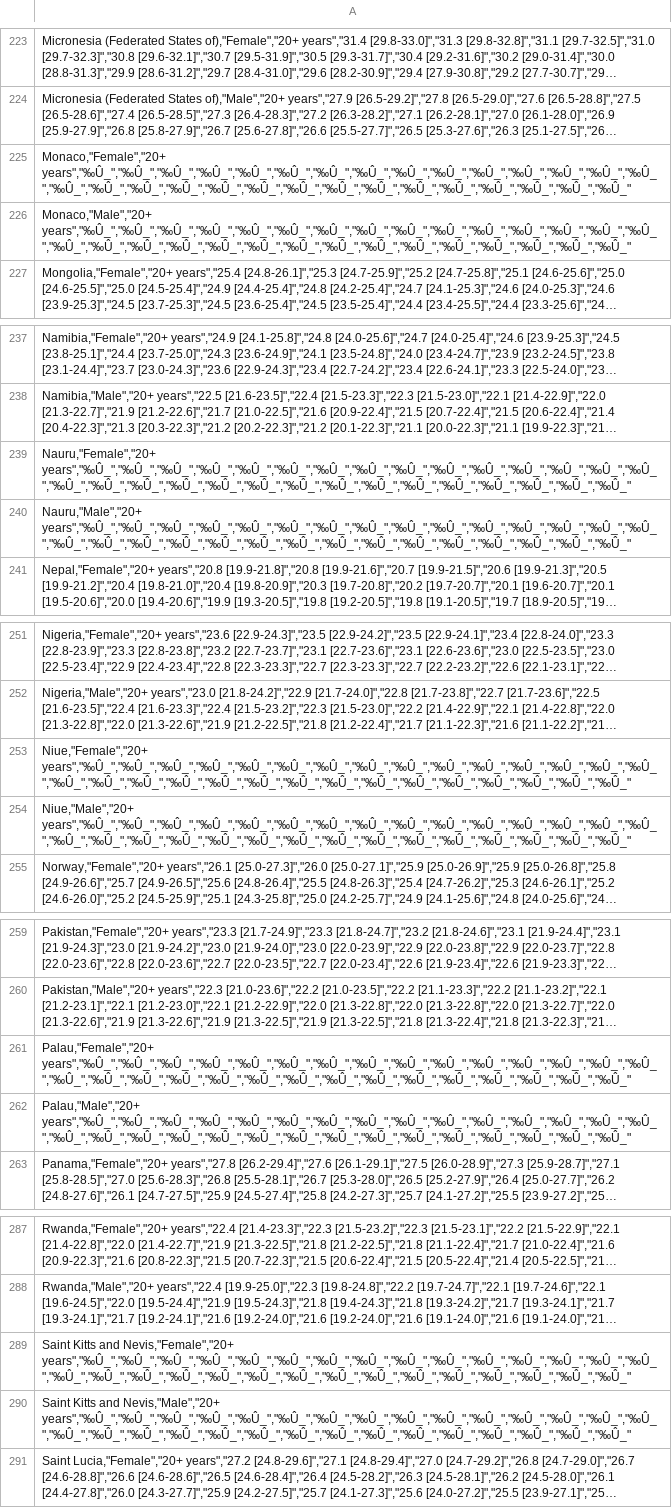
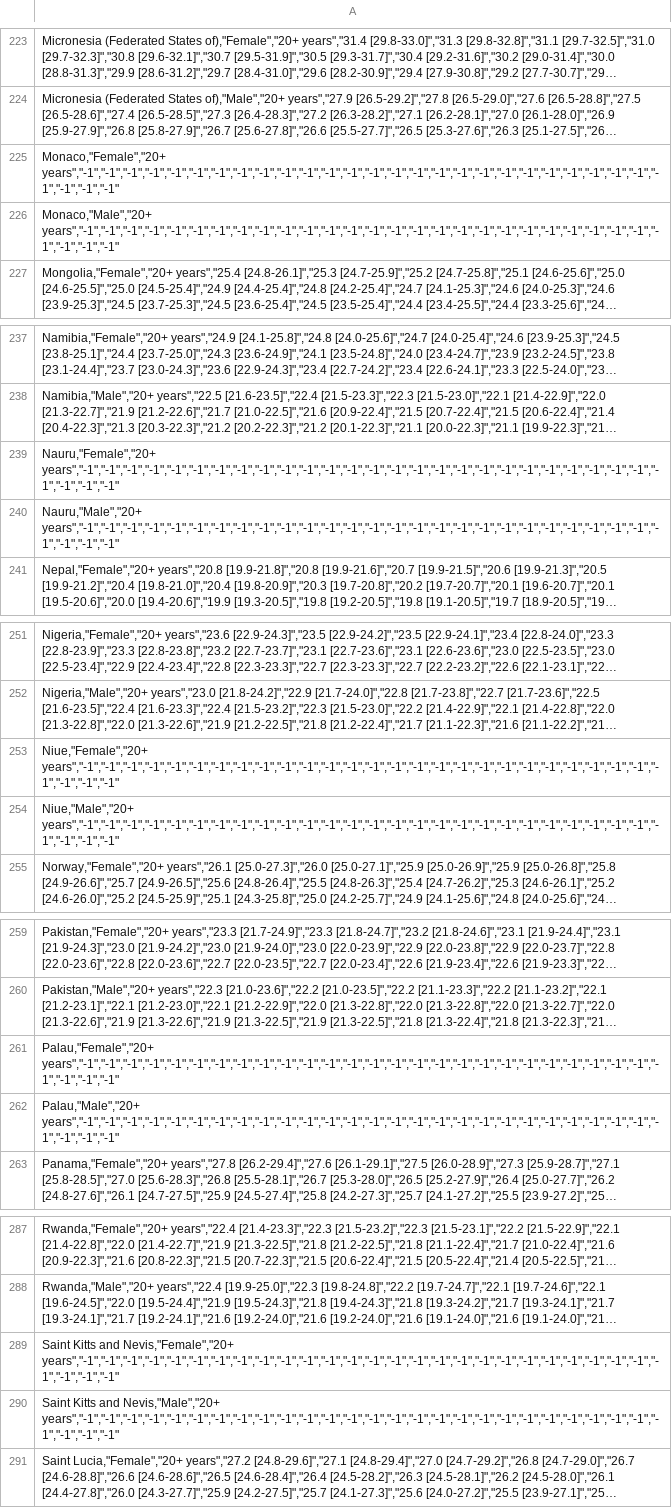
Before and after one commit to skvizur/SV03, a CSV file: datayears.csv, drawn as a sheet; only a part is shown, gaps mark what is left out; long unchanged cells end in …; the diff covers the shown part only; the diff names each change by its address in the sheet, - before the commit and + after, or states it on an @@ line.

```diff
--- a/datayears.csv
+++ b/datayears.csv
-A225: Monaco,"Female","20+ years","‰Û_","‰Û_","‰Û_","‰Û_","‰Û_","‰Û_","‰Û_","‰Û_","‰Û_","‰Û_","‰Û_","‰Û_","‰Û_","‰Û_","‰Û_","‰Û_","‰Û_","‰Û_","‰Û_","‰Û_","‰Û_","‰Û_","‰Û_","‰Û_","‰Û_","‰Û_","‰Û_","‰Û_","‰Û_","‰Û_"
+A225: Monaco,"Female","20+ years","-1","-1","-1","-1","-1","-1","-1","-1","-1","-1","-1","-1","-1","-1","-1","-1","-1","-1","-1","-1","-1","-1","-1","-1","-1","-1","-1","-1","-1","-1"
-A226: Monaco,"Male","20+ years","‰Û_","‰Û_","‰Û_","‰Û_","‰Û_","‰Û_","‰Û_","‰Û_","‰Û_","‰Û_","‰Û_","‰Û_","‰Û_","‰Û_","‰Û_","‰Û_","‰Û_","‰Û_","‰Û_","‰Û_","‰Û_","‰Û_","‰Û_","‰Û_","‰Û_","‰Û_","‰Û_","‰Û_","‰Û_","‰Û_"
+A226: Monaco,"Male","20+ years","-1","-1","-1","-1","-1","-1","-1","-1","-1","-1","-1","-1","-1","-1","-1","-1","-1","-1","-1","-1","-1","-1","-1","-1","-1","-1","-1","-1","-1","-1"
-A239: Nauru,"Female","20+ years","‰Û_","‰Û_","‰Û_","‰Û_","‰Û_","‰Û_","‰Û_","‰Û_","‰Û_","‰Û_","‰Û_","‰Û_","‰Û_","‰Û_","‰Û_","‰Û_","‰Û_","‰Û_","‰Û_","‰Û_","‰Û_","‰Û_","‰Û_","‰Û_","‰Û_","‰Û_","‰Û_","‰Û_","‰Û_","‰Û_"
+A239: Nauru,"Female","20+ years","-1","-1","-1","-1","-1","-1","-1","-1","-1","-1","-1","-1","-1","-1","-1","-1","-1","-1","-1","-1","-1","-1","-1","-1","-1","-1","-1","-1","-1","-1"
-A240: Nauru,"Male","20+ years","‰Û_","‰Û_","‰Û_","‰Û_","‰Û_","‰Û_","‰Û_","‰Û_","‰Û_","‰Û_","‰Û_","‰Û_","‰Û_","‰Û_","‰Û_","‰Û_","‰Û_","‰Û_","‰Û_","‰Û_","‰Û_","‰Û_","‰Û_","‰Û_","‰Û_","‰Û_","‰Û_","‰Û_","‰Û_","‰Û_"
+A240: Nauru,"Male","20+ years","-1","-1","-1","-1","-1","-1","-1","-1","-1","-1","-1","-1","-1","-1","-1","-1","-1","-1","-1","-1","-1","-1","-1","-1","-1","-1","-1","-1","-1","-1"
-A253: Niue,"Female","20+ years","‰Û_","‰Û_","‰Û_","‰Û_","‰Û_","‰Û_","‰Û_","‰Û_","‰Û_","‰Û_","‰Û_","‰Û_","‰Û_","‰Û_","‰Û_","‰Û_","‰Û_","‰Û_","‰Û_","‰Û_","‰Û_","‰Û_","‰Û_","‰Û_","‰Û_","‰Û_","‰Û_","‰Û_","‰Û_","‰Û_"
+A253: Niue,"Female","20+ years","-1","-1","-1","-1","-1","-1","-1","-1","-1","-1","-1","-1","-1","-1","-1","-1","-1","-1","-1","-1","-1","-1","-1","-1","-1","-1","-1","-1","-1","-1"
-A254: Niue,"Male","20+ years","‰Û_","‰Û_","‰Û_","‰Û_","‰Û_","‰Û_","‰Û_","‰Û_","‰Û_","‰Û_","‰Û_","‰Û_","‰Û_","‰Û_","‰Û_","‰Û_","‰Û_","‰Û_","‰Û_","‰Û_","‰Û_","‰Û_","‰Û_","‰Û_","‰Û_","‰Û_","‰Û_","‰Û_","‰Û_","‰Û_"
+A254: Niue,"Male","20+ years","-1","-1","-1","-1","-1","-1","-1","-1","-1","-1","-1","-1","-1","-1","-1","-1","-1","-1","-1","-1","-1","-1","-1","-1","-1","-1","-1","-1","-1","-1"
-A261: Palau,"Female","20+ years","‰Û_","‰Û_","‰Û_","‰Û_","‰Û_","‰Û_","‰Û_","‰Û_","‰Û_","‰Û_","‰Û_","‰Û_","‰Û_","‰Û_","‰Û_","‰Û_","‰Û_","‰Û_","‰Û_","‰Û_","‰Û_","‰Û_","‰Û_","‰Û_","‰Û_","‰Û_","‰Û_","‰Û_","‰Û_","‰Û_"
+A261: Palau,"Female","20+ years","-1","-1","-1","-1","-1","-1","-1","-1","-1","-1","-1","-1","-1","-1","-1","-1","-1","-1","-1","-1","-1","-1","-1","-1","-1","-1","-1","-1","-1","-1"
-A262: Palau,"Male","20+ years","‰Û_","‰Û_","‰Û_","‰Û_","‰Û_","‰Û_","‰Û_","‰Û_","‰Û_","‰Û_","‰Û_","‰Û_","‰Û_","‰Û_","‰Û_","‰Û_","‰Û_","‰Û_","‰Û_","‰Û_","‰Û_","‰Û_","‰Û_","‰Û_","‰Û_","‰Û_","‰Û_","‰Û_","‰Û_","‰Û_"
+A262: Palau,"Male","20+ years","-1","-1","-1","-1","-1","-1","-1","-1","-1","-1","-1","-1","-1","-1","-1","-1","-1","-1","-1","-1","-1","-1","-1","-1","-1","-1","-1","-1","-1","-1"
-A289: …and Nevis,"Female","20+ years","‰Û_","‰Û_","‰Û_","‰Û_","‰Û_","‰Û_","‰Û_","‰Û_","‰Û_","‰Û_","‰Û_","‰Û_","‰Û_","‰Û_","‰Û_","‰Û_","‰Û_","‰Û_","‰Û_","‰Û_","‰Û_","‰Û_","‰Û_","‰Û_","‰Û_","‰Û_","‰Û_","‰Û_","‰Û_","‰Û_"
+A289: …and Nevis,"Female","20+ years","-1","-1","-1","-1","-1","-1","-1","-1","-1","-1","-1","-1","-1","-1","-1","-1","-1","-1","-1","-1","-1","-1","-1","-1","-1","-1","-1","-1","-1","-1"
-A290: …and Nevis,"Male","20+ years","‰Û_","‰Û_","‰Û_","‰Û_","‰Û_","‰Û_","‰Û_","‰Û_","‰Û_","‰Û_","‰Û_","‰Û_","‰Û_","‰Û_","‰Û_","‰Û_","‰Û_","‰Û_","‰Û_","‰Û_","‰Û_","‰Û_","‰Û_","‰Û_","‰Û_","‰Û_","‰Û_","‰Û_","‰Û_","‰Û_"
+A290: …and Nevis,"Male","20+ years","-1","-1","-1","-1","-1","-1","-1","-1","-1","-1","-1","-1","-1","-1","-1","-1","-1","-1","-1","-1","-1","-1","-1","-1","-1","-1","-1","-1","-1","-1"
```
Also changed, not shown: 18 edited cells elsewhere in this file, BMI_heimur.csv, 2 other files.
